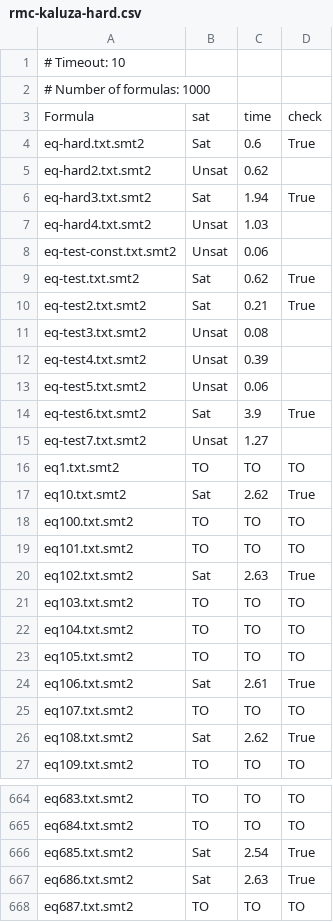
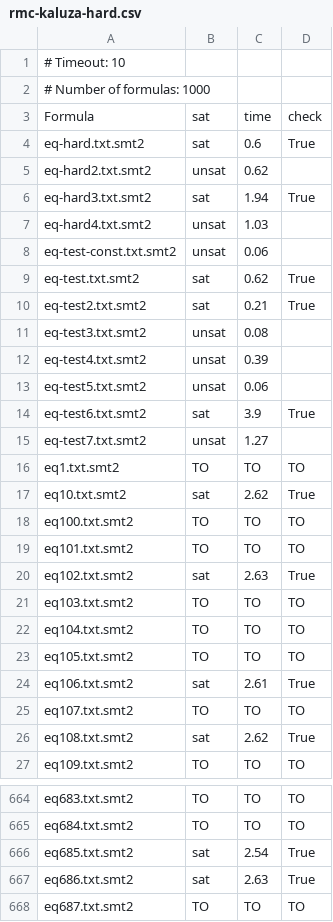
Before and after one commit to VeriFIT/retro, a CSV file: results/compare/kaluza-hard/rmc-kaluza-hard.csv, drawn as a sheet; only a part is shown, gaps mark what is left out; the diff covers the shown part only.

```diff
--- a/results/compare/kaluza-hard/rmc-kaluza-hard.csv
+++ b/results/compare/kaluza-hard/rmc-kaluza-hard.csv
@@ -3,19 +3,19 @@
 Formula; sat; time; check
-eq-hard.txt.smt2; Sat         ; 0.6  ; True
-eq-hard2.txt.smt2; Unsat      ; 0.62
-eq-hard3.txt.smt2; Sat        ; 1.94 ; True
-eq-hard4.txt.smt2; Unsat      ; 1.03
-eq-test-const.txt.smt2; Unsat ; 0.06
-eq-test.txt.smt2; Sat         ; 0.62 ; True
-eq-test2.txt.smt2; Sat        ; 0.21 ; True
-eq-test3.txt.smt2; Unsat      ; 0.08
-eq-test4.txt.smt2; Unsat      ; 0.39
-eq-test5.txt.smt2; Unsat      ; 0.06
-eq-test6.txt.smt2; Sat        ; 3.9  ; True
-eq-test7.txt.smt2; Unsat      ; 1.27
+eq-hard.txt.smt2; sat         ; 0.6  ; True
+eq-hard2.txt.smt2; unsat      ; 0.62
+eq-hard3.txt.smt2; sat        ; 1.94 ; True
+eq-hard4.txt.smt2; unsat      ; 1.03
+eq-test-const.txt.smt2; unsat ; 0.06
+eq-test.txt.smt2; sat         ; 0.62 ; True
+eq-test2.txt.smt2; sat        ; 0.21 ; True
+eq-test3.txt.smt2; unsat      ; 0.08
+eq-test4.txt.smt2; unsat      ; 0.39
+eq-test5.txt.smt2; unsat      ; 0.06
+eq-test6.txt.smt2; sat        ; 3.9  ; True
+eq-test7.txt.smt2; unsat      ; 1.27
 eq1.txt.smt2; TO              ; TO   ; TO
-eq10.txt.smt2; Sat            ; 2.62 ; True
+eq10.txt.smt2; sat            ; 2.62 ; True
 eq100.txt.smt2; TO            ; TO   ; TO
 eq101.txt.smt2; TO            ; TO   ; TO
-eq102.txt.smt2; Sat           ; 2.63 ; True
+eq102.txt.smt2; sat           ; 2.63 ; True
 eq103.txt.smt2; TO            ; TO   ; TO
@@ -23,5 +23,5 @@ eq104.txt.smt2; TO            ; TO   ; TO
 eq105.txt.smt2; TO            ; TO   ; TO
-eq106.txt.smt2; Sat           ; 2.61 ; True
+eq106.txt.smt2; sat           ; 2.61 ; True
 eq107.txt.smt2; TO            ; TO   ; TO
-eq108.txt.smt2; Sat           ; 2.62 ; True
+eq108.txt.smt2; sat           ; 2.62 ; True
 eq109.txt.smt2; TO            ; TO   ; TO
@@ -665,4 +665,4 @@ eq683.txt.smt2; TO            ; TO   ; TO
 eq684.txt.smt2; TO            ; TO   ; TO
-eq685.txt.smt2; Sat           ; 2.54 ; True
-eq686.txt.smt2; Sat           ; 2.63 ; True
+eq685.txt.smt2; sat           ; 2.54 ; True
+eq686.txt.smt2; sat           ; 2.63 ; True
 eq687.txt.smt2; TO            ; TO   ; TO
```
Also changed, not shown: 104 edited cells elsewhere in this file, results/compare/kaluza-hard/rmc_heur-kaluza-hard.csv, 2 other files.
